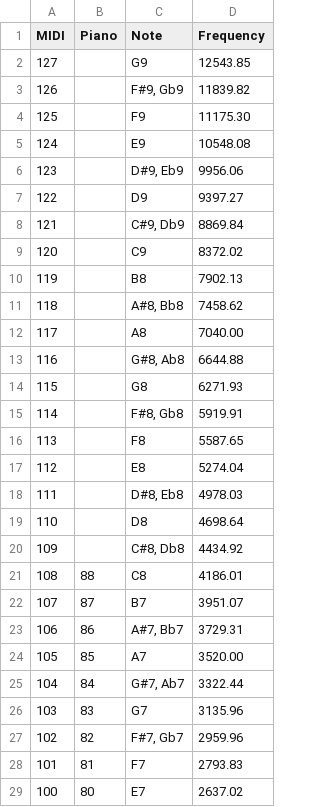
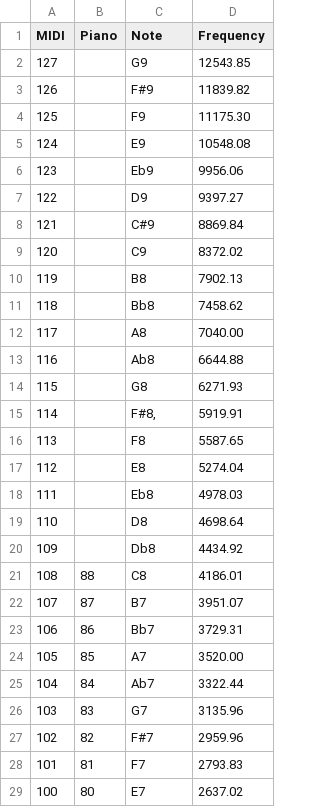
Before and after one commit to mixuala/piano-analysis, a CSV file: data/midi_notes.csv, drawn as a sheet; only a part is shown; the diff covers the shown part only.

```diff
--- a/data/midi_notes.csv
+++ b/data/midi_notes.csv
@@ -2,27 +2,27 @@ MIDI,Piano,Note,Frequency
 127,,G9,12543.85
-126,,"F#9, Gb9",11839.82
+126,,F#9,11839.82
 125,,F9,11175.30
 124,,E9,10548.08
-123,,"D#9, Eb9",9956.06
+123,,Eb9,9956.06
 122,,D9,9397.27
-121,,"C#9, Db9",8869.84
+121,,C#9,8869.84
 120,,C9,8372.02
 119,,B8,7902.13
-118,,"A#8, Bb8",7458.62
+118,,Bb8,7458.62
 117,,A8,7040.00
-116,,"G#8, Ab8",6644.88
+116,,Ab8,6644.88
 115,,G8,6271.93
-114,,"F#8, Gb8",5919.91
+114,,"F#8,",5919.91
 113,,F8,5587.65
 112,,E8,5274.04
-111,,"D#8, Eb8",4978.03
+111,,Eb8,4978.03
 110,,D8,4698.64
-109,,"C#8, Db8",4434.92
+109,,Db8,4434.92
 108,88,C8,4186.01
 107,87,B7,3951.07
-106,86,"A#7, Bb7",3729.31
+106,86,Bb7,3729.31
 105,85,A7,3520.00
-104,84,"G#7, Ab7",3322.44
+104,84,Ab7,3322.44
 103,83,G7,3135.96
-102,82,"F#7, Gb7",2959.96
+102,82,F#7,2959.96
 101,81,F7,2793.83
```
Also changed, not shown: 33 edited cells elsewhere in this file, 1 other file.
